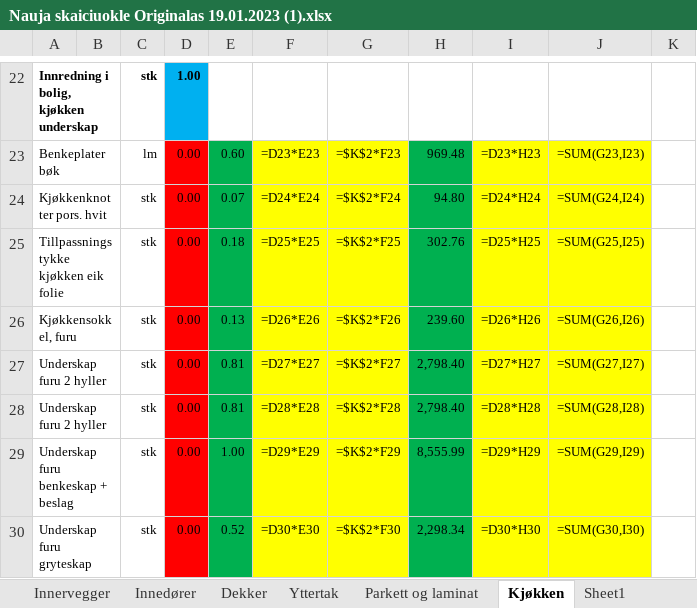
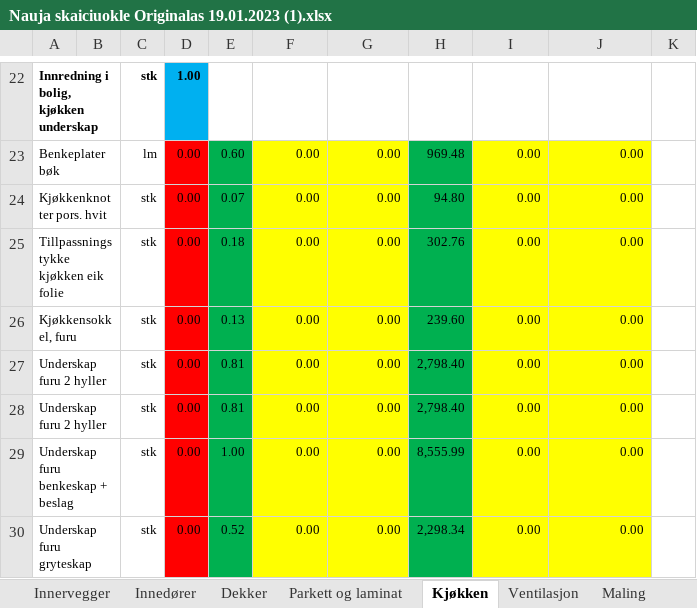
Before and after one commit to BenasVasiliauskas/Bygg_kalk, an Excel workbook: Nauja skaiciuokle Originalas 19.01.2023 (1).xlsx, sheet Kjøkken, drawn as a sheet; only a part is shown, gaps mark what is left out; values as stored, in another font and other column widths than the file's, no borders; formulas without a stored value are shown as written; the diff covers the shown part only; the diff names each change by its address in the sheet, - before the commit and + after, or states it on an @@ line.

```diff
--- a/Nauja skaiciuokle Originalas 19.01.2023 (1).xlsx (sheet Kjøkken)
+++ b/Nauja skaiciuokle Originalas 19.01.2023 (1).xlsx (sheet Kjøkken)
-F23: =D23*E23
+F23: 0.00
-G23: =$K$2*F23
+G23: 0.00
-I23: =D23*H23
+I23: 0.00
-J23: =SUM(G23,I23)
+J23: 0.00
-F24: =D24*E24
+F24: 0.00
-G24: =$K$2*F24
+G24: 0.00
-I24: =D24*H24
+I24: 0.00
-J24: =SUM(G24,I24)
+J24: 0.00
-F25: =D25*E25
+F25: 0.00
-G25: =$K$2*F25
+G25: 0.00
-I25: =D25*H25
+I25: 0.00
-J25: =SUM(G25,I25)
+J25: 0.00
-F26: =D26*E26
+F26: 0.00
-G26: =$K$2*F26
+G26: 0.00
-I26: =D26*H26
+I26: 0.00
-J26: =SUM(G26,I26)
+J26: 0.00
-F27: =D27*E27
+F27: 0.00
-G27: =$K$2*F27
+G27: 0.00
-I27: =D27*H27
+I27: 0.00
-J27: =SUM(G27,I27)
+J27: 0.00
-F28: =D28*E28
+F28: 0.00
-G28: =$K$2*F28
+G28: 0.00
-I28: =D28*H28
+I28: 0.00
-J28: =SUM(G28,I28)
+J28: 0.00
-F29: =D29*E29
+F29: 0.00
-G29: =$K$2*F29
+G29: 0.00
-I29: =D29*H29
+I29: 0.00
-J29: =SUM(G29,I29)
+J29: 0.00
-F30: =D30*E30
+F30: 0.00
-G30: =$K$2*F30
+G30: 0.00
-I30: =D30*H30
+I30: 0.00
-J30: =SUM(G30,I30)
+J30: 0.00
```
Also changed, not shown: 3 added rows, 3 removed rows and 40 edited cells elsewhere in this sheet, sheet Yttervegger, sheet Dekker, sheet Innervegger, sheet Yttertak, sheet Vinduer og ytterdører, sheet Terrasser,rekkverk og svalgang, 12 more sheets, other sheet tabs, hidden cells, 4 other files.
